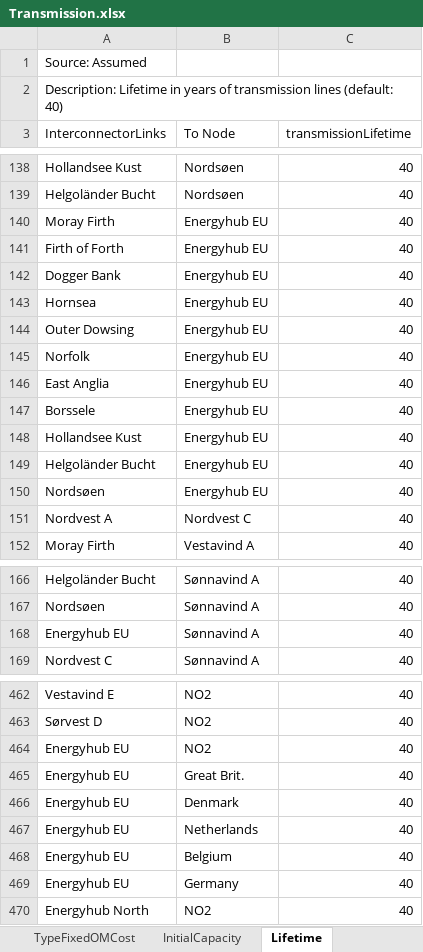
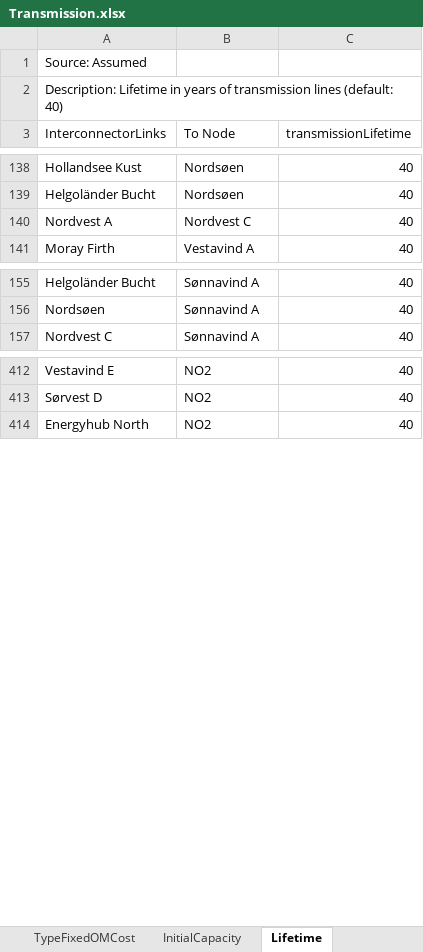
Before and after one commit to iverlg/prosjektoppgave, an Excel workbook: EMPIRE_extension/EMPIRE_input/Transmission.xlsx, sheet Lifetime, drawn as a sheet; only a part is shown, gaps mark what is left out; values as stored, in another font and other column widths than the file's, no borders; the diff covers the shown part only; the diff names each change by its address in the sheet, - before the commit and + after, or states it on an @@ line.

```diff
--- a/EMPIRE_extension/EMPIRE_input/Transmission.xlsx (sheet Lifetime)
+++ b/EMPIRE_extension/EMPIRE_input/Transmission.xlsx (sheet Lifetime)
-row 140: Moray Firth | Energyhub EU | 40
-row 141: Firth of Forth | Energyhub EU | 40
-row 142: Dogger Bank | Energyhub EU | 40
-row 143: Hornsea | Energyhub EU | 40
-row 144: Outer Dowsing | Energyhub EU | 40
-row 145: Norfolk | Energyhub EU | 40
-row 146: East Anglia | Energyhub EU | 40
-row 147: Borssele | Energyhub EU | 40
-row 148: Hollandsee Kust | Energyhub EU | 40
-row 149: Helgoländer Bucht | Energyhub EU | 40
-row 150: Nordsøen | Energyhub EU | 40
-row 168: Energyhub EU | Sønnavind A | 40
-row 464: Energyhub EU | NO2 | 40
-row 465: Energyhub EU | Great Brit. | 40
-row 466: Energyhub EU | Denmark | 40
-row 467: Energyhub EU | Netherlands | 40
-row 468: Energyhub EU | Belgium | 40
-row 469: Energyhub EU | Germany | 40
```
Also changed, not shown: 44 removed rows elsewhere in this sheet, sheet lineEfficiency, EMPIRE-OW/Data handler/offshore_wind/Generator.xlsx, EMPIRE_extension/EMPIRE_input/Node.xlsx, 5 other files.
